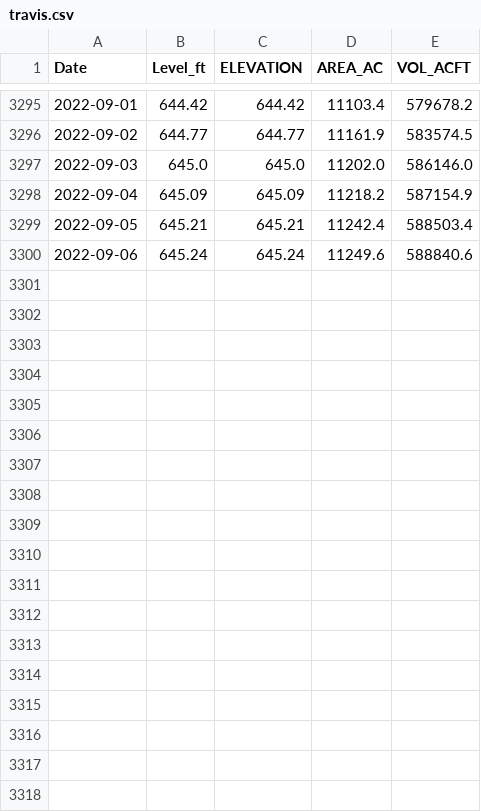
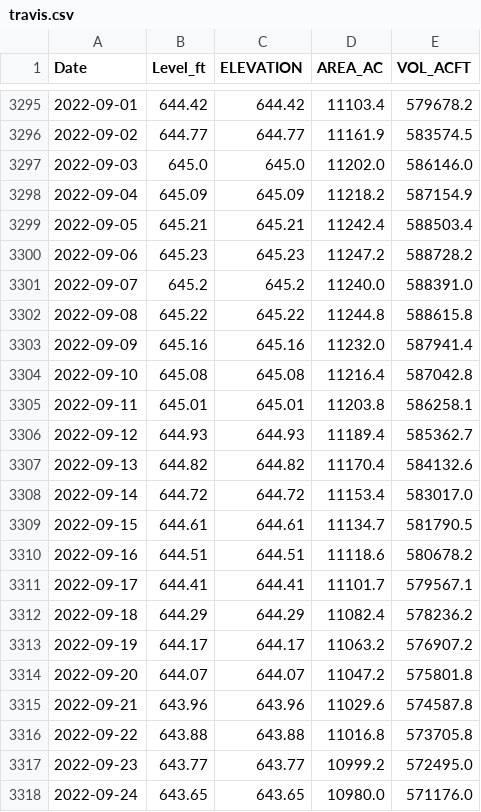
Before and after one commit to bthaman/usgs_lake_levels, a CSV file: travis.csv, drawn as a sheet; only a part is shown, gaps mark what is left out; the diff covers the shown part only.

```diff
--- a/travis.csv
+++ b/travis.csv
@@ -3299,2 +3299,20 @@ Date,Level_ft,ELEVATION,AREA_AC,VOL_ACFT
 2022-09-05,645.21,645.21,11242.4,588503.4
-2022-09-06,645.24,645.24,11249.6,588840.6
+2022-09-06,645.23,645.23,11247.2,588728.2
+2022-09-07,645.2,645.2,11240.0,588391.0
+2022-09-08,645.22,645.22,11244.8,588615.8
+2022-09-09,645.16,645.16,11232.0,587941.4
+2022-09-10,645.08,645.08,11216.4,587042.8
+2022-09-11,645.01,645.01,11203.8,586258.1
+2022-09-12,644.93,644.93,11189.4,585362.7
+2022-09-13,644.82,644.82,11170.4,584132.6
+2022-09-14,644.72,644.72,11153.4,583017.0
+2022-09-15,644.61,644.61,11134.7,581790.5
+2022-09-16,644.51,644.51,11118.6,580678.2
+2022-09-17,644.41,644.41,11101.7,579567.1
+2022-09-18,644.29,644.29,11082.4,578236.2
+2022-09-19,644.17,644.17,11063.2,576907.2
+2022-09-20,644.07,644.07,11047.2,575801.8
+2022-09-21,643.96,643.96,11029.6,574587.8
+2022-09-22,643.88,643.88,11016.8,573705.8
+2022-09-23,643.77,643.77,10999.2,572495.0
+2022-09-24,643.65,643.65,10980.0,571176.0
```
Also changed, not shown: 18 added rows elsewhere in this file, Travis.08154500.1943-2018.csv, resampled_daily.csv, 7 other files.
